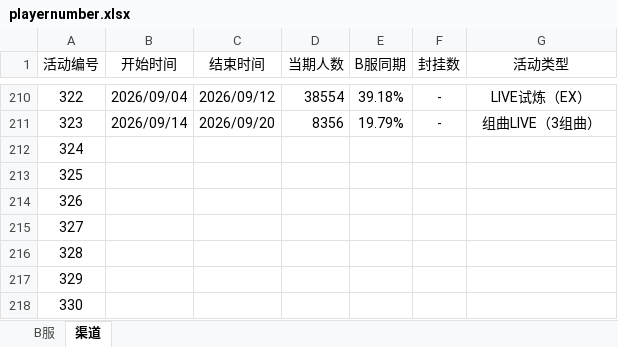
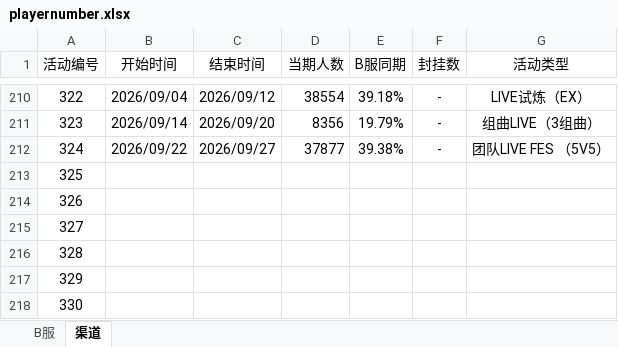
Before and after one commit to Yamamoto-2/tsugu-bangdream-bot, an Excel workbook: backend/config/playernumber.xlsx, sheet 渠道, drawn as a sheet; only a part is shown, gaps mark what is left out; values as stored, in another font and other column widths than the file's, no borders; the diff names each change by its address in the sheet, - before the commit and + after, or states it on an @@ line.

```diff
--- a/backend/config/playernumber.xlsx (sheet 渠道)
+++ b/backend/config/playernumber.xlsx (sheet 渠道)
-B212 (开始时间): (empty)
+B212 (开始时间): 2026/09/22
-C212 (结束时间): (empty)
+C212 (结束时间): 2026/09/27
-D212 (当期人数): (empty)
+D212 (当期人数): 37877
-E212 (B服同期): (empty)
+E212 (B服同期): 39.38%
-F212 (封挂数): (empty)
+F212 (封挂数): -
-G212 (活动类型): (empty)
+G212 (活动类型): 团队LIVE FES （5V5）
```
Also changed, not shown: sheet B服.
